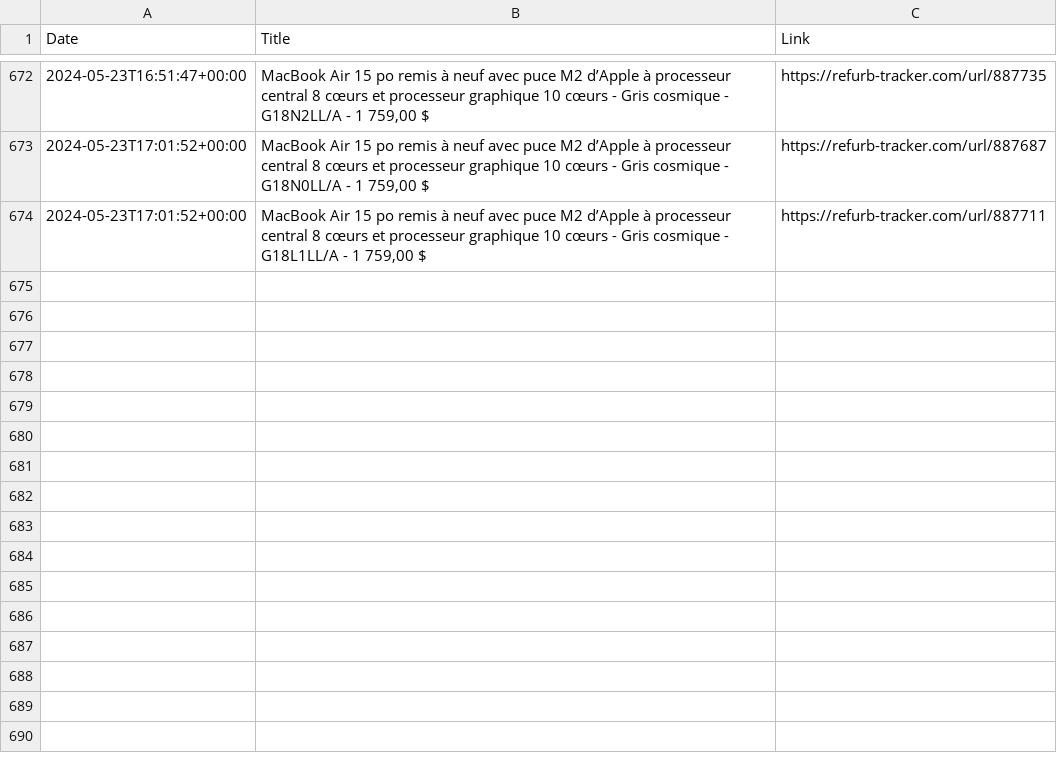
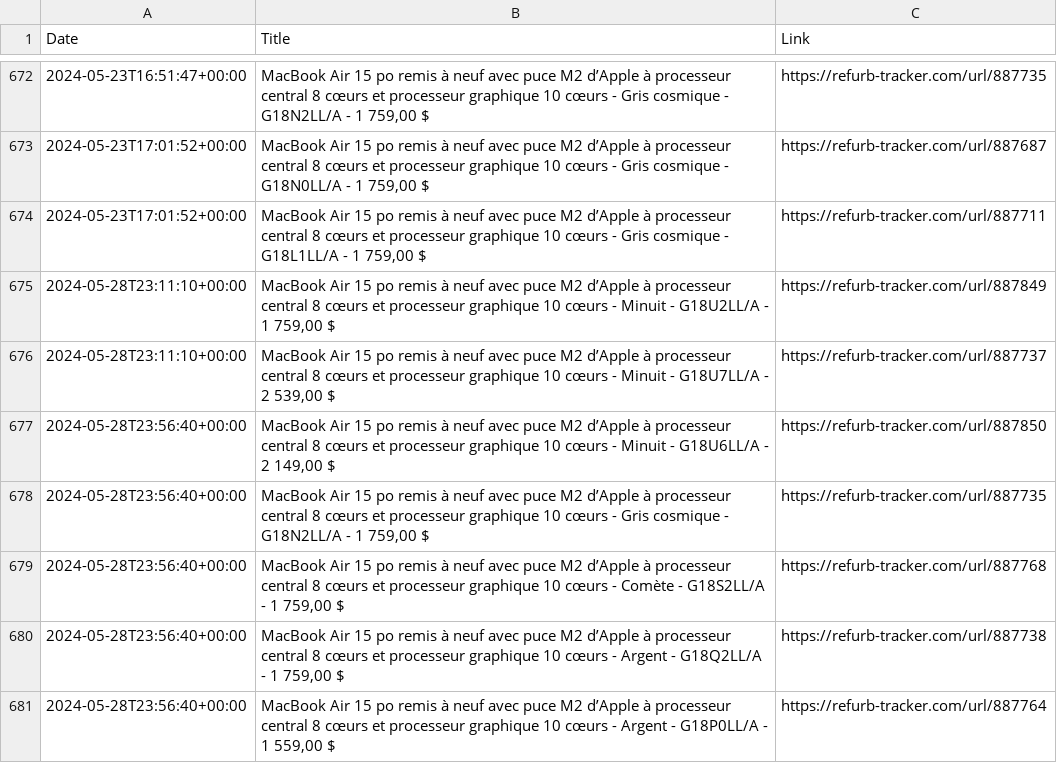
Before and after one commit to felconmar/refurb-tracker-history, a CSV file: data/xf/refurb_tracker_macbookair.csv, drawn as a sheet; only a part is shown, gaps mark what is left out; the diff names each change by its address in the sheet, - before the commit and + after, or states it on an @@ line.

```diff
--- a/data/xf/refurb_tracker_macbookair.csv
+++ b/data/xf/refurb_tracker_macbookair.csv
+row 675: 2024-05-28T23:11:10+00:00 | MacBook Air 15 po remis à neuf avec puce M2 d’Apple à processeur central 8 cœurs et processeur graphique 10 cœurs - Minuit - G18U2LL/A - 1 759,00 $ | https://refurb-tracker.com/url/887849
+row 676: 2024-05-28T23:11:10+00:00 | MacBook Air 15 po remis à neuf avec puce M2 d’Apple à processeur central 8 cœurs et processeur graphique 10 cœurs - Minuit - G18U7LL/A - 2 539,00 $ | https://refurb-tracker.com/url/887737
+row 677: 2024-05-28T23:56:40+00:00 | MacBook Air 15 po remis à neuf avec puce M2 d’Apple à processeur central 8 cœurs et processeur graphique 10 cœurs - Minuit - G18U6LL/A - 2 149,00 $ | https://refurb-tracker.com/url/887850
+row 678: 2024-05-28T23:56:40+00:00 | MacBook Air 15 po remis à neuf avec puce M2 d’Apple à processeur central 8 cœurs et processeur graphique 10 cœurs - Gris cosmique - G18N2LL/A - 1 759,00 $ | https://refurb-tracker.com/url/887735
+row 679: 2024-05-28T23:56:40+00:00 | MacBook Air 15 po remis à neuf avec puce M2 d’Apple à processeur central 8 cœurs et processeur graphique 10 cœurs - Comète - G18S2LL/A - 1 759,00 $ | https://refurb-tracker.com/url/887768
+row 680: 2024-05-28T23:56:40+00:00 | MacBook Air 15 po remis à neuf avec puce M2 d’Apple à processeur central 8 cœurs et processeur graphique 10 cœurs - Argent - G18Q2LL/A - 1 759,00 $ | https://refurb-tracker.com/url/887738
+row 681: 2024-05-28T23:56:40+00:00 | MacBook Air 15 po remis à neuf avec puce M2 d’Apple à processeur central 8 cœurs et processeur graphique 10 cœurs - Argent - G18P0LL/A - 1 559,00 $ | https://refurb-tracker.com/url/887764
```
Also changed, not shown: data/ca/refurb_tracker_macbookair.csv, data/us/refurb_tracker_macbookair.csv, 3 other files.
